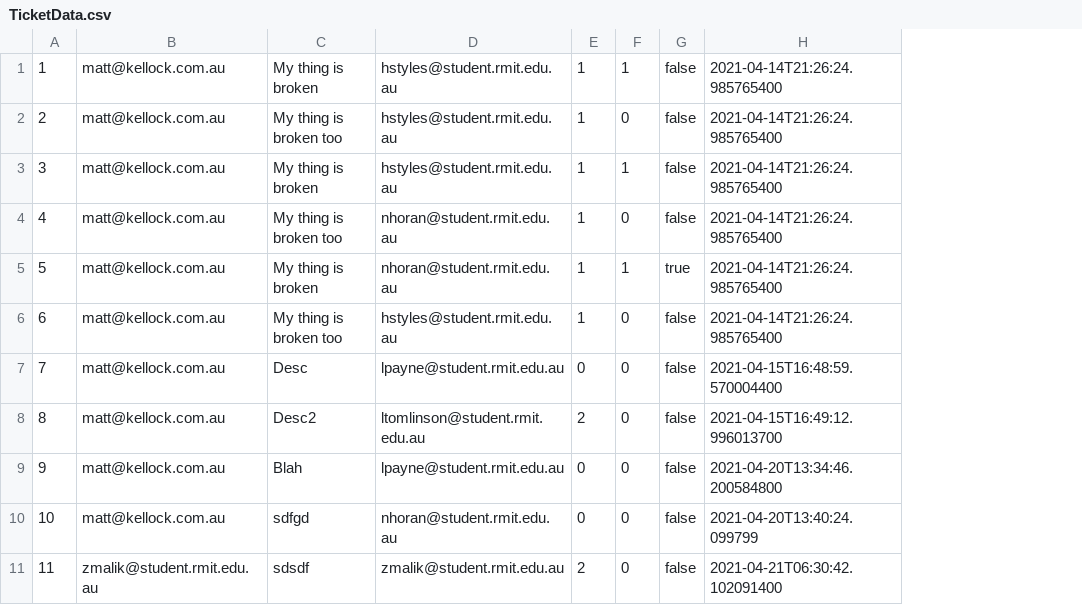
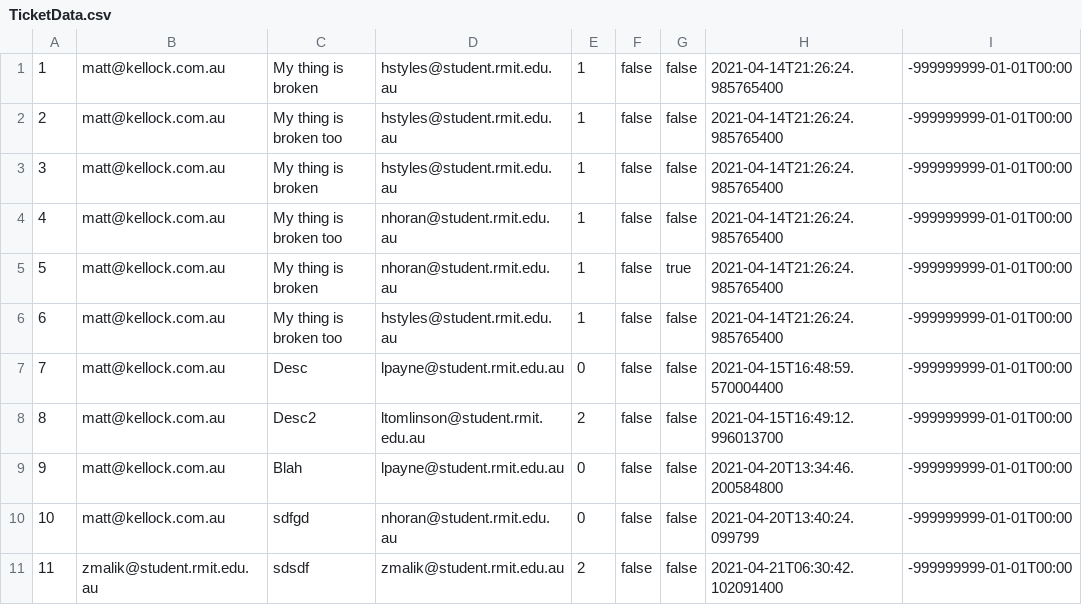
Before and after one commit to Tri-Amici/SEPM, a CSV file: src/org/triamici/TicketData.csv, drawn as a sheet; removed rows and columns are numbered as before the commit, all else as after; the diff names each change by its address in the sheet, - before the commit and + after, or states it on an @@ line.

Commit message:
Merged main into JaglanBeta, added  closed time field to TicketData.csv

```diff
--- a/src/org/triamici/TicketData.csv
+++ b/src/org/triamici/TicketData.csv
-column F, rows 1-11: 1 | 0 | 1 | 0 | 1 | 0 | 0 | 0 | 0 | 0 | 0
+column F, rows 1-11: all false
+column I, rows 1-11: all -999999999-01-01T00:00
```
Also changed, not shown: bin/org/triamici/TicketData.csv, 3 other files.
